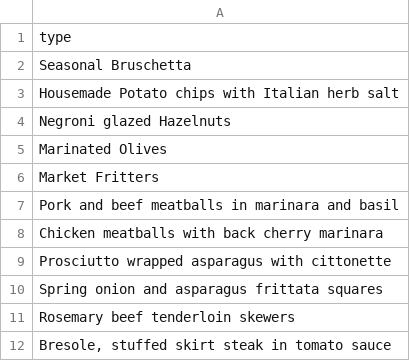
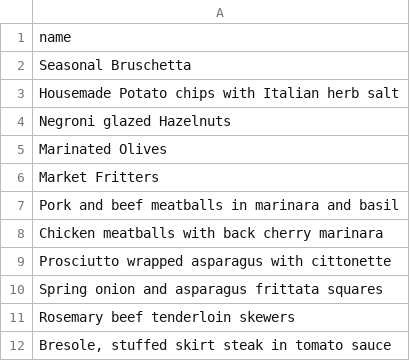
Before and after one commit to ElreyB/bon-appetizers, a CSV file: CSVs/bits.csv (was bits.csv), drawn as a sheet.

```diff
--- a/bits.csv
+++ b/CSVs/bits.csv
@@ -1,2 +1,2 @@
-type
+name
 Seasonal Bruschetta
```
Also changed, not shown: 24 other files.
